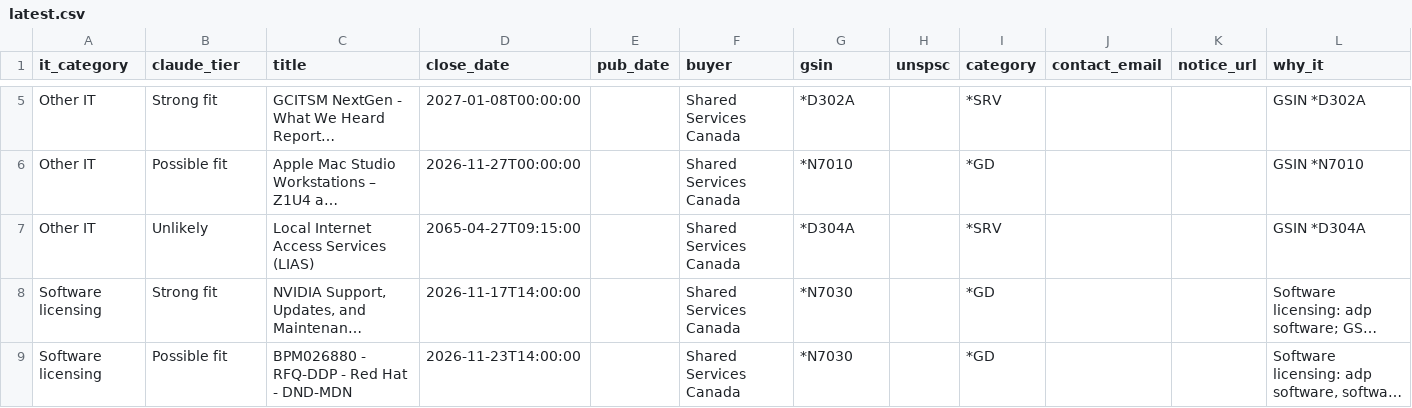
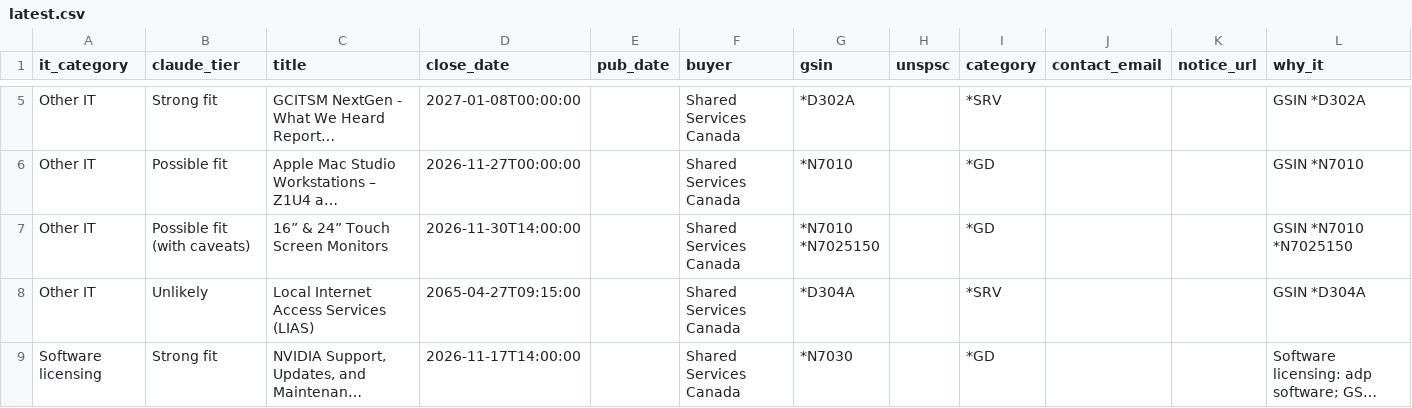
Before and after one commit to dhriajvarma4158/canadabuys-it-monitor, a CSV file: reports/latest.csv, drawn as a sheet; only a part is shown, gaps mark what is left out; the shorter side is filled out with more unchanged rows; long unchanged cells end in …; ↵ is a line break in a cell; the diff names each change by its address in the sheet, - before the commit and + after, or states it on an @@ line.

```diff
--- a/reports/latest.csv
+++ b/reports/latest.csv
+row 7: Other IT | Possible fit (with caveats) | 16” & 24” Touch Screen Monitors | 2026-11-30T14:00:00 |  | Shared Services Canada | *N7010 ↵ *N7025150 |  | *GD |  |  | GSIN *N7010 ↵ *N7025150
```
Also changed, not shown: 5 other files.
